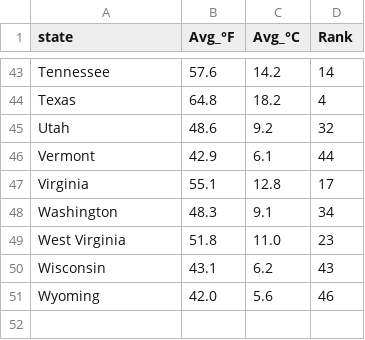
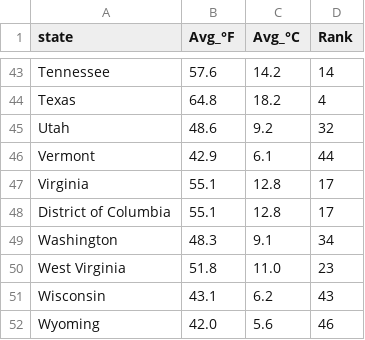
Before and after one commit to kkcp-dsi/CraftBeerRatingsAnalysis, a CSV file: data/us_avg_temperature_by_state.csv, drawn as a sheet; only a part is shown, gaps mark what is left out.

```diff
--- a/data/us_avg_temperature_by_state.csv
+++ b/data/us_avg_temperature_by_state.csv
@@ -47,2 +47,3 @@ Vermont,42.9,6.1,44
 Virginia,55.1,12.8,17
+District of Columbia,55.1,12.8,17
 Washington,48.3,9.1,34
```
Also changed, not shown: 1 other file.
